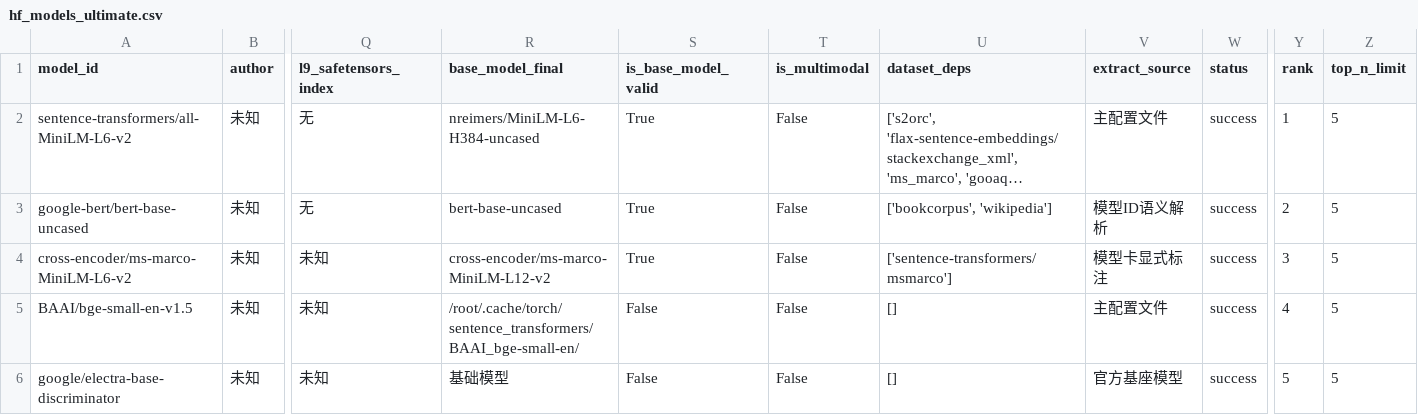
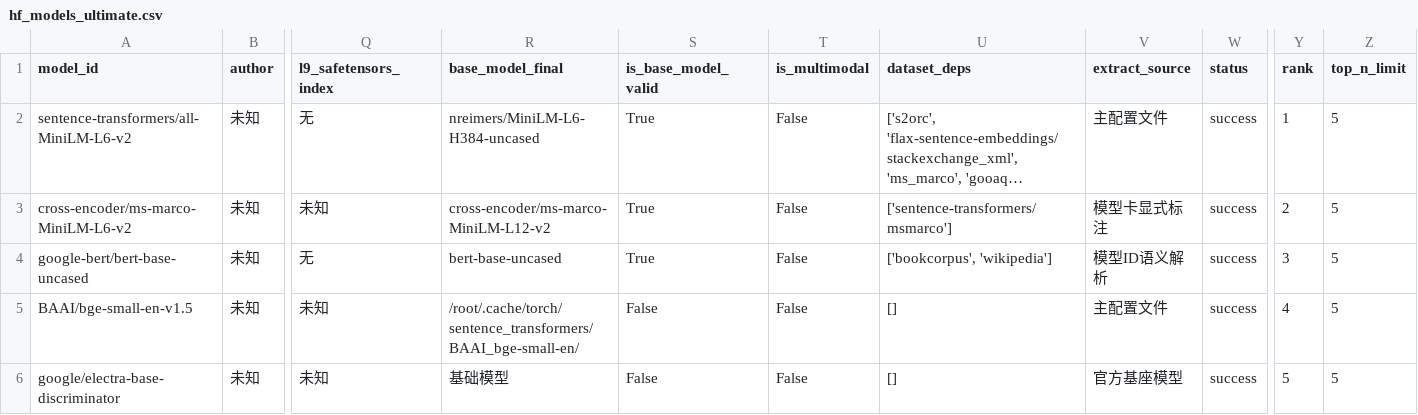
Before and after one commit to dontcallmelimohan/LLM-Genealogy, a CSV file: data/hf_models_ultimate.csv, drawn as a sheet; only a part is shown, gaps mark what is left out; long unchanged cells end in …; removed rows and columns are numbered as before the commit, all else as after; rows hold the shown columns only; the diff names each change by its address in the sheet, - before the commit and + after, or states it on an @@ line.

Commit message:
Auto update model data 2026-08-31

```diff
--- a/data/hf_models_ultimate.csv
+++ b/data/hf_models_ultimate.csv
-row 3: google-bert/bert-base-uncased | 未知 | 无 | bert-base-uncased | True | False | ['bookcorpus', 'wikipedia'] | 模型ID语义解析 | success | 2 | 5
-Y3 (rank): 3
+Y3 (rank): 2
+row 4: google-bert/bert-base-uncased | 未知 | 无 | bert-base-uncased | True | False | ['bookcorpus', 'wikipedia'] | 模型ID语义解析 | success | 3 | 5
```
Also changed, not shown: data/hf_models_valid.csv, hf_models_has_base.csv, 1 other file.
